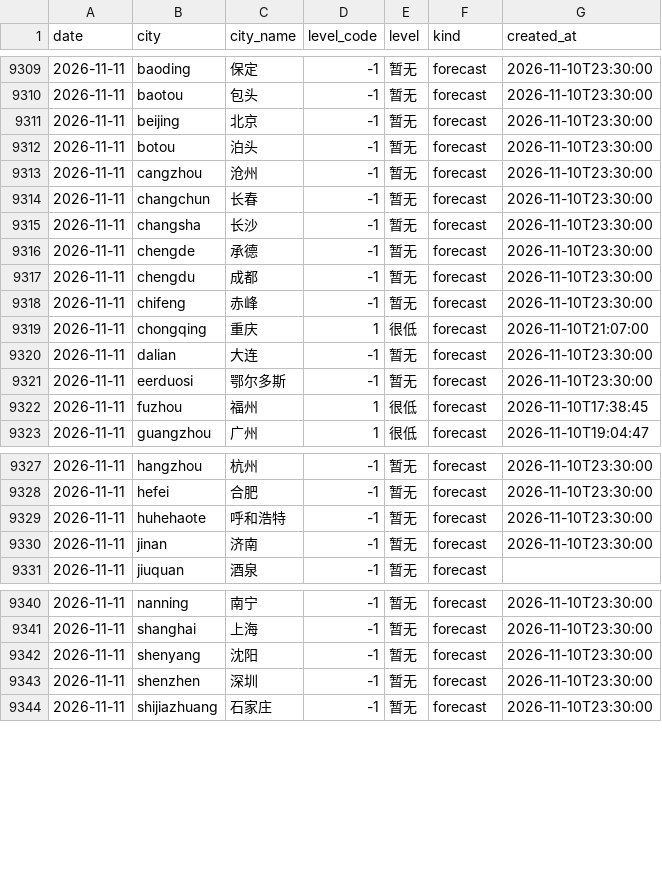
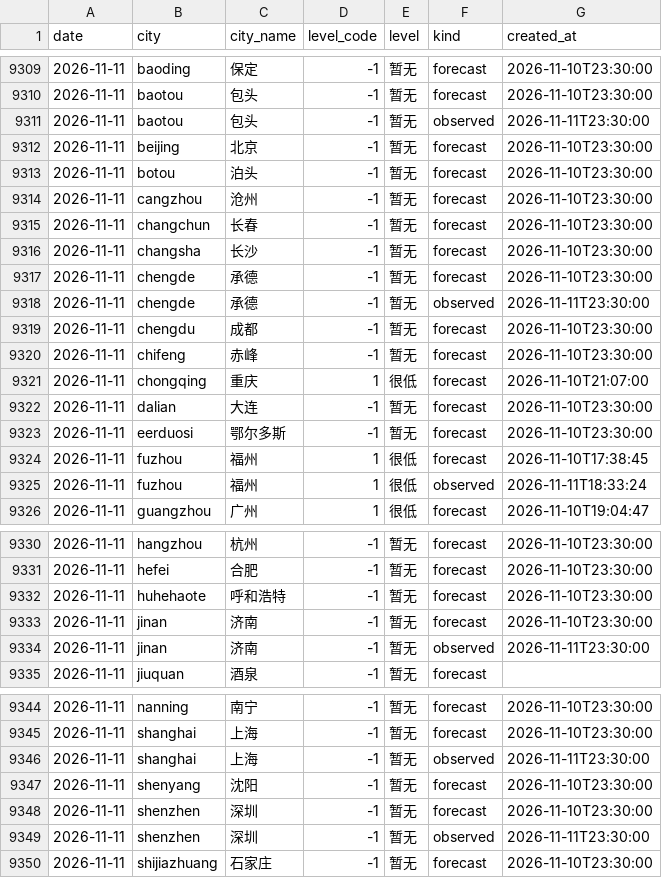
Before and after one commit to myysophia/pollen-sentinel, a CSV file: data/daily/pollen.csv, drawn as a sheet; only a part is shown, gaps mark what is left out.

```diff
--- a/data/daily/pollen.csv
+++ b/data/daily/pollen.csv
@@ -9310,2 +9310,3 @@ date,city,city_name,level_code,level,kind,created_at
 2026-11-11,baotou,包头,-1,暂无,forecast,2026-11-10T23:30:00
+2026-11-11,baotou,包头,-1,暂无,observed,2026-11-11T23:30:00
 2026-11-11,beijing,北京,-1,暂无,forecast,2026-11-10T23:30:00
@@ -9316,2 +9317,3 @@ date,city,city_name,level_code,level,kind,created_at
 2026-11-11,chengde,承德,-1,暂无,forecast,2026-11-10T23:30:00
+2026-11-11,chengde,承德,-1,暂无,observed,2026-11-11T23:30:00
 2026-11-11,chengdu,成都,-1,暂无,forecast,2026-11-10T23:30:00
@@ -9322,2 +9324,3 @@ date,city,city_name,level_code,level,kind,created_at
 2026-11-11,fuzhou,福州,1,很低,forecast,2026-11-10T17:38:45
+2026-11-11,fuzhou,福州,1,很低,observed,2026-11-11T18:33:24
 2026-11-11,guangzhou,广州,1,很低,forecast,2026-11-10T19:04:47
@@ -9330,2 +9333,3 @@ date,city,city_name,level_code,level,kind,created_at
 2026-11-11,jinan,济南,-1,暂无,forecast,2026-11-10T23:30:00
+2026-11-11,jinan,济南,-1,暂无,observed,2026-11-11T23:30:00
 2026-11-11,jiuquan,酒泉,-1,暂无,forecast,
@@ -9341,4 +9345,6 @@ date,city,city_name,level_code,level,kind,created_at
 2026-11-11,shanghai,上海,-1,暂无,forecast,2026-11-10T23:30:00
+2026-11-11,shanghai,上海,-1,暂无,observed,2026-11-11T23:30:00
 2026-11-11,shenyang,沈阳,-1,暂无,forecast,2026-11-10T23:30:00
 2026-11-11,shenzhen,深圳,-1,暂无,forecast,2026-11-10T23:30:00
+2026-11-11,shenzhen,深圳,-1,暂无,observed,2026-11-11T23:30:00
 2026-11-11,shijiazhuang,石家庄,-1,暂无,forecast,2026-11-10T23:30:00
```
Also changed, not shown: data/daily/weather.csv, 12 other files.
